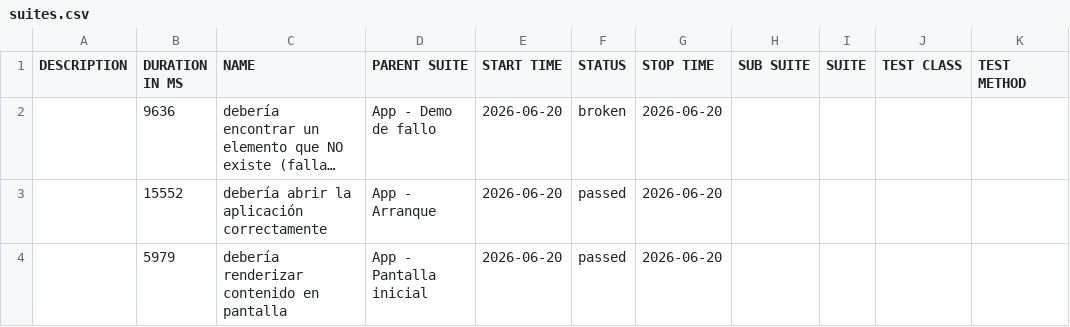
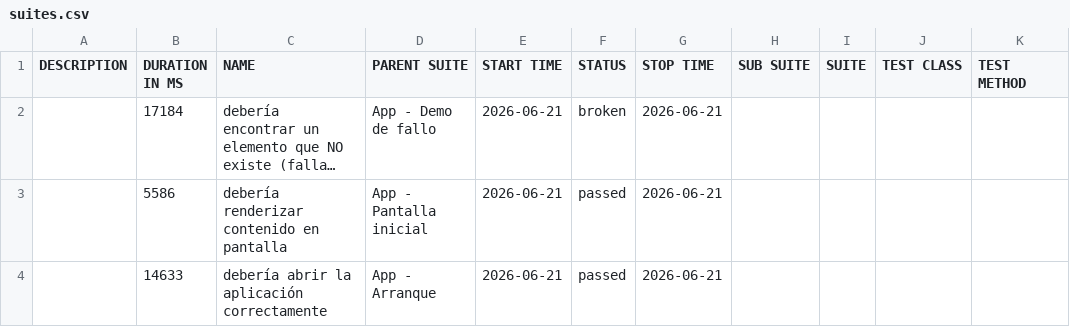
Before and after one commit to vanessagonzalez-aut/appiumQA, a CSV file: data/suites.csv, drawn as a sheet; long unchanged cells end in …; removed rows and columns are numbered as before the commit, all else as after; the diff names each change by its address in the sheet, - before the commit and + after, or states it on an @@ line.

```diff
--- a/data/suites.csv
+++ b/data/suites.csv
-B2 (DURATION IN MS): 9636
+B2 (DURATION IN MS): 17184
-E2 (START TIME): 2026-06-20
+E2 (START TIME): 2026-06-21
-G2 (STOP TIME): 2026-06-20
+G2 (STOP TIME): 2026-06-21
-row 3:  | 15552 | debería abrir la aplicación correctamente | App - Arranque | 2026-06-20 | passed | 2026-06-20
-B3 (DURATION IN MS): 5979
+B3 (DURATION IN MS): 5586
-E3 (START TIME): 2026-06-20
+E3 (START TIME): 2026-06-21
-G3 (STOP TIME): 2026-06-20
+G3 (STOP TIME): 2026-06-21
+row 4:  | 14633 | debería abrir la aplicación correctamente | App - Arranque | 2026-06-21 | passed | 2026-06-21
```
Also changed, not shown: 29 other files.
